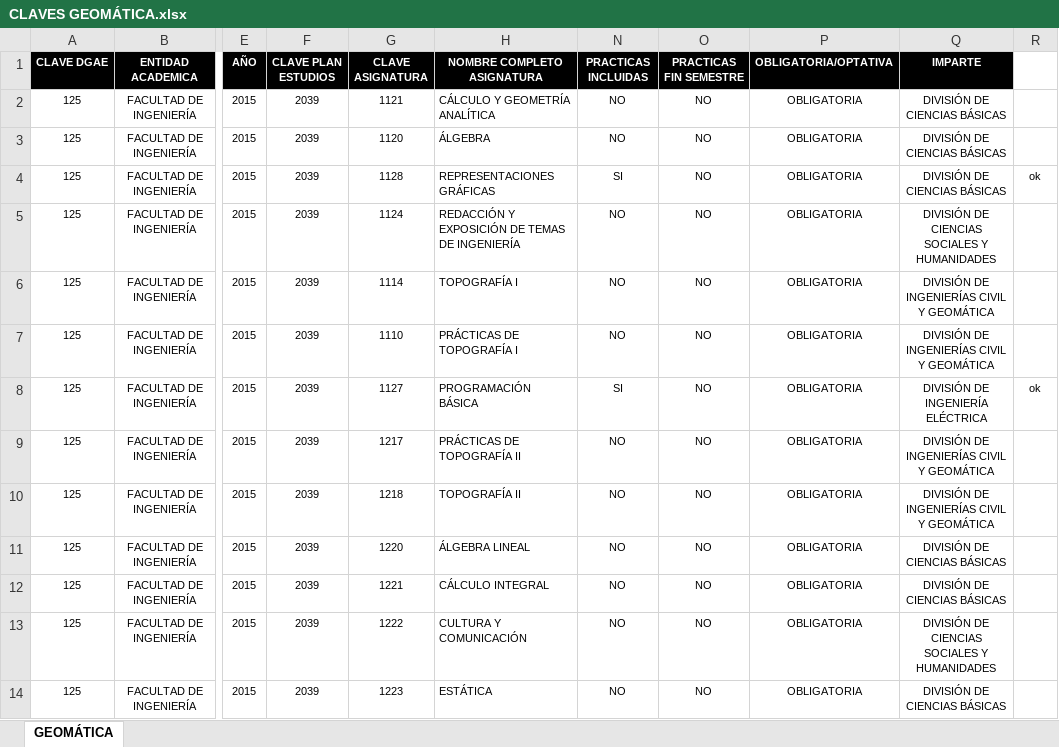
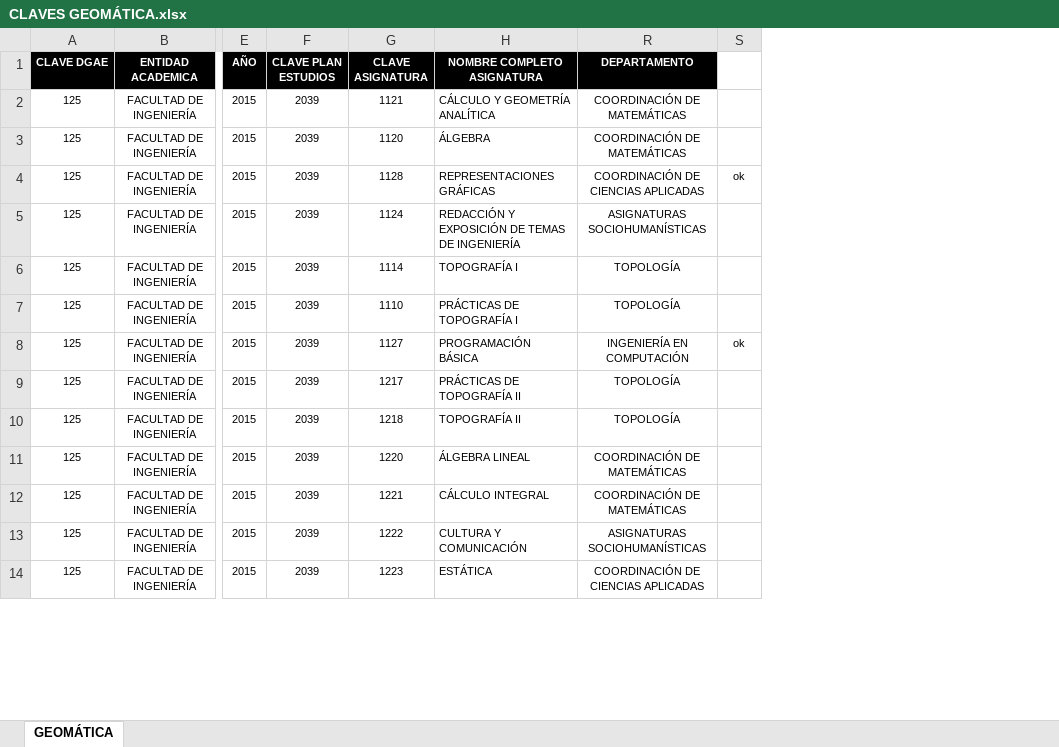
Before and after one commit to ManuGS2/PlanesEstudio, an Excel workbook: CLAVES GEOMÁTICA.xlsx, sheet GEOMÁTICA, drawn as a sheet; only a part is shown, gaps mark what is left out; values as stored, in another font and other column widths than the file's, no borders; removed rows and columns are numbered as before the commit, all else as after; the diff names each change by its address in the sheet, - before the commit and + after, or states it on an @@ line.

```diff
--- a/CLAVES GEOMÁTICA.xlsx (sheet GEOMÁTICA)
+++ b/CLAVES GEOMÁTICA.xlsx (sheet GEOMÁTICA)
@@ column N (PRACTICAS INCLUIDAS) hidden, rows 2-14: NO | NO | SI | NO | NO | NO | SI | NO | NO | NO | NO | NO | NO @@
@@ column O (PRACTICAS FIN SEMESTRE) hidden, rows 2-14: all NO @@
@@ column P (OBLIGATORIA/OPTATIVA) hidden, rows 2-14: all OBLIGATORIA @@
@@ column Q (IMPARTE) hidden, rows 2-14: DIVISIÓN DE CIENCIAS BÁSICAS | DIVISIÓN DE CIENCIAS BÁSICAS | DIVISIÓN DE CIENCIAS BÁSICAS | DIVISIÓN DE CIENCIAS SOCIALES Y HUMANIDADES | DIVISIÓN DE INGENIERÍAS CIVIL Y GEOMÁTICA | DIVISIÓN DE INGENIERÍAS CIVIL Y GEOMÁTICA | DIVISIÓN DE INGENIERÍA ELÉCTRICA | DIVISIÓN DE INGENIERÍAS CIVIL Y GEOMÁTICA | DIVISIÓN DE INGENIERÍAS CIVIL Y GEOMÁTICA | DIVISIÓN DE CIENCIAS BÁSICAS | DIVISIÓN DE CIENCIAS BÁSICAS | DIVISIÓN DE CIENCIAS SOCIALES Y HUMANIDADES | DIVISIÓN DE CIENCIAS BÁSICAS @@
+column R (DEPARTAMENTO), rows 2-14: COORDINACIÓN DE MATEMÁTICAS | COORDINACIÓN DE MATEMÁTICAS | COORDINACIÓN DE CIENCIAS APLICADAS | ASIGNATURAS SOCIOHUMANÍSTICAS | TOPOLOGÍA | TOPOLOGÍA | INGENIERÍA EN COMPUTACIÓN | TOPOLOGÍA | TOPOLOGÍA | COORDINACIÓN DE MATEMÁTICAS | COORDINACIÓN DE MATEMÁTICAS | ASIGNATURAS SOCIOHUMANÍSTICAS | COORDINACIÓN DE CIENCIAS APLICADAS
```
Also changed, not shown: CLAVES GEOFÍSICA.xlsx.
